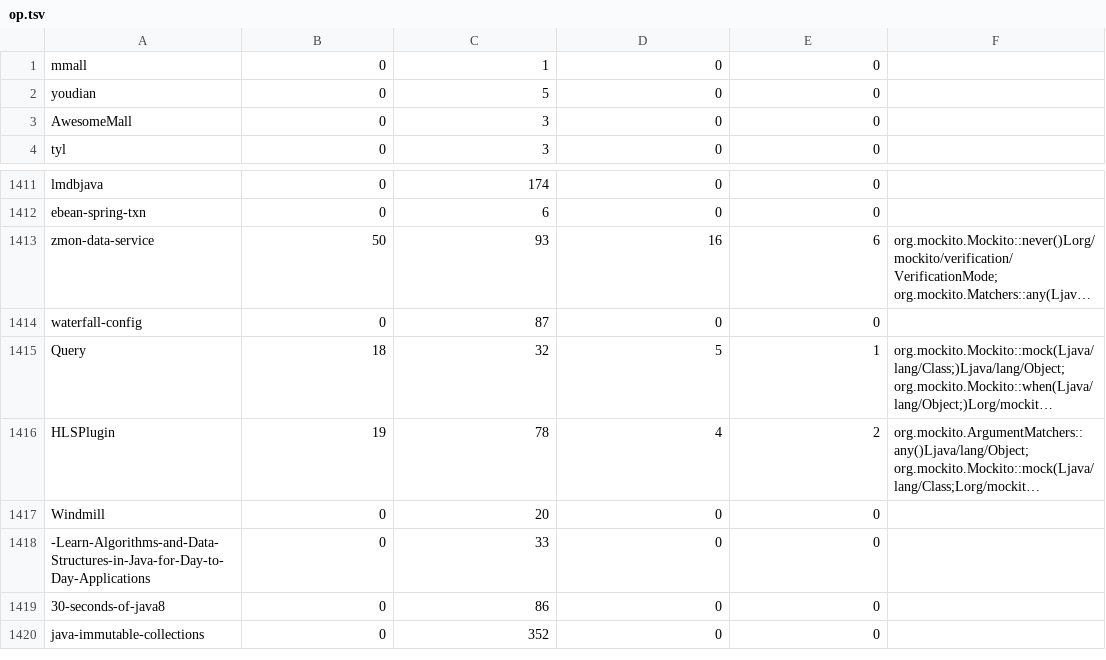
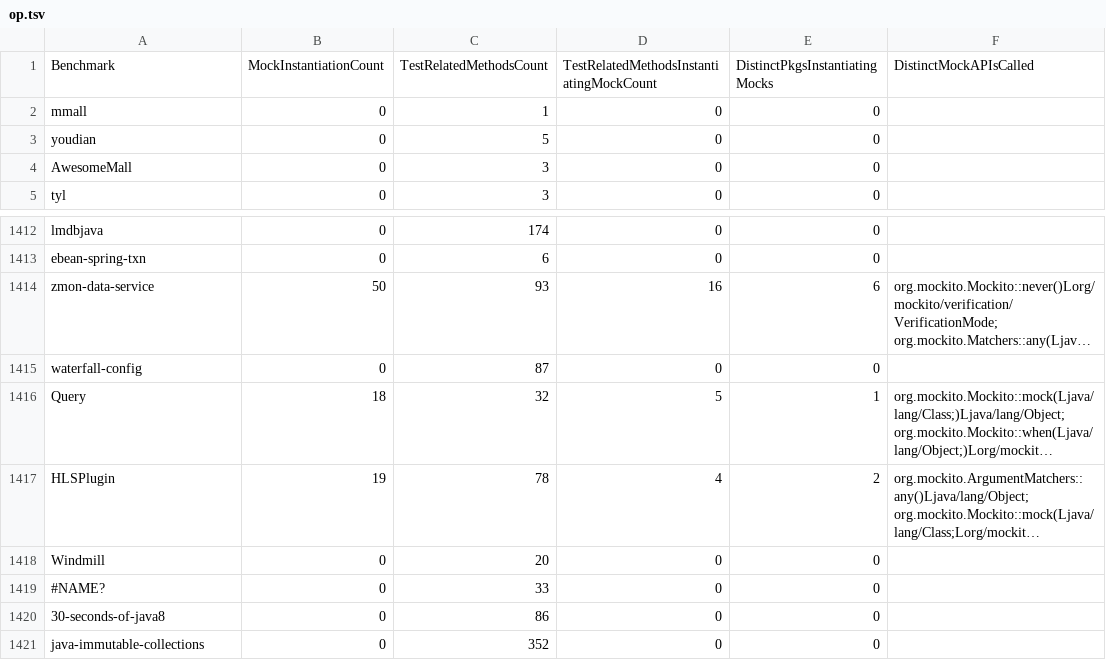
Before and after one commit to dliang2000/PLDI_SOAP2021_MockingAnalysis, a TSV file: op.tsv, drawn as a sheet; only a part is shown, gaps mark what is left out; long unchanged cells end in …; addresses are those after the commit; the diff names each change by its address in the sheet, - before the commit and + after, or states it on an @@ line.

Commit message:
add headers to op.tsv

```diff
--- a/op.tsv
+++ b/op.tsv
+row 1: Benchmark | MockInstantiationCount | TestRelatedMethodsCount | TestRelatedMethodsInstantiatingMockCount | DistinctPkgsInstantiatingMocks | DistinctMockAPIsCalled
-A1419: -Learn-Algorithms-and-Data-Structures-in-Java-for-Day-to-Day-Applications
+A1419: #NAME?
```
